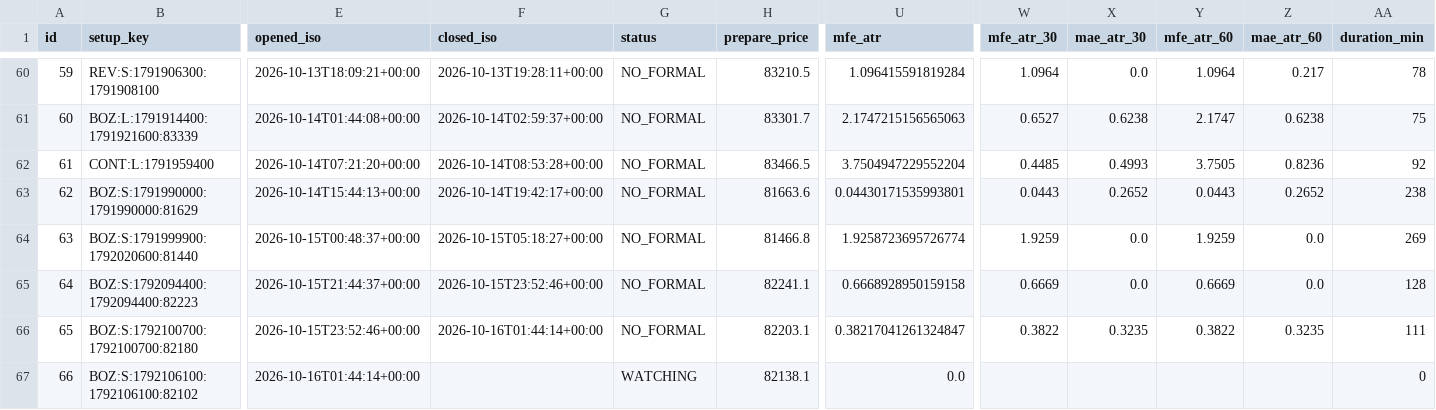
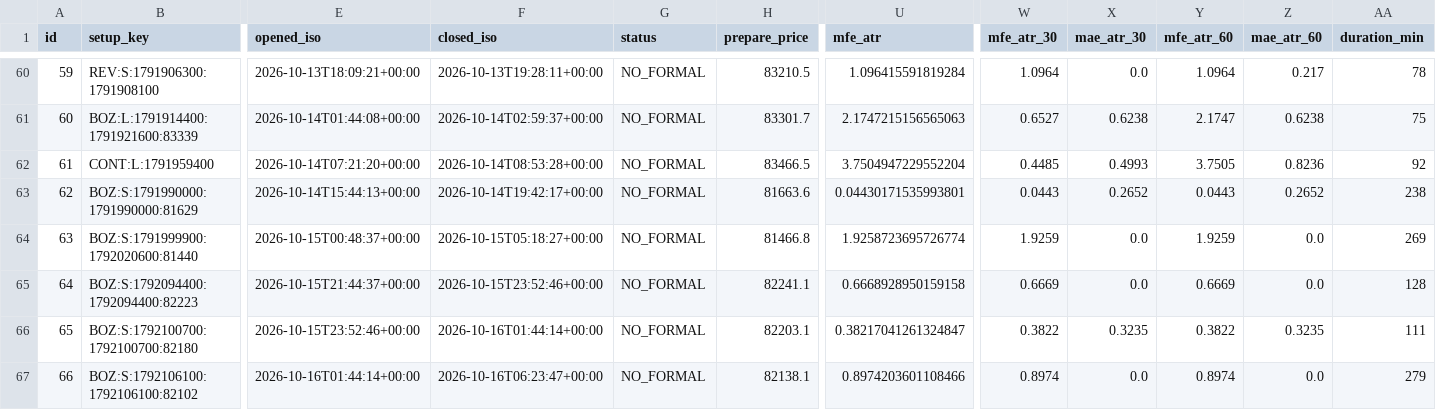
Before and after one commit to 126liangting-sketch/crypto-market-radar, a CSV file: prepare_validation_v31.csv, drawn as a sheet; only a part is shown, gaps mark what is left out; the diff names each change by its address in the sheet, - before the commit and + after, or states it on an @@ line.

```diff
--- a/prepare_validation_v31.csv
+++ b/prepare_validation_v31.csv
-F67 (closed_iso): (empty)
+F67 (closed_iso): 2026-10-16T06:23:47+00:00
-G67 (status): WATCHING
+G67 (status): NO_FORMAL
-U67 (mfe_atr): 0.0
+U67 (mfe_atr): 0.8974203601108466
-W67 (mfe_atr_30): (empty)
+W67 (mfe_atr_30): 0.8974
-X67 (mae_atr_30): (empty)
+X67 (mae_atr_30): 0.0
-Y67 (mfe_atr_60): (empty)
+Y67 (mfe_atr_60): 0.8974
-Z67 (mae_atr_60): (empty)
+Z67 (mae_atr_60): 0.0
-AA67 (duration_min): 0
+AA67 (duration_min): 279
```
Also changed, not shown: setup_lifecycle_v31.csv, 3 other files.
